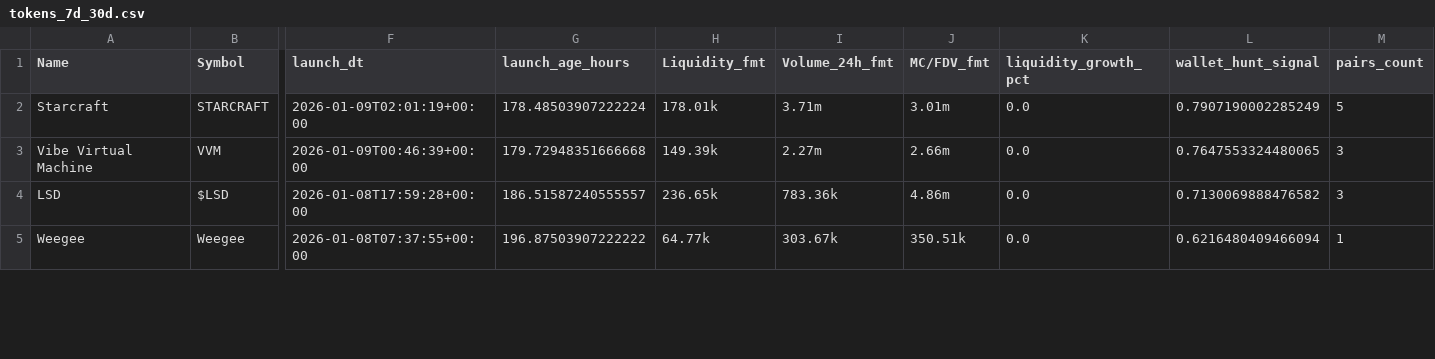
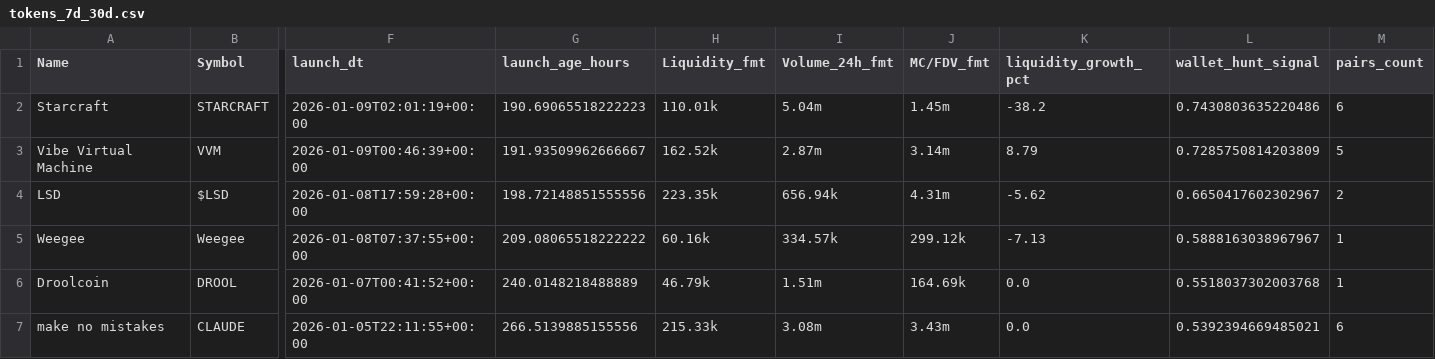
Before and after one commit to ziovajoz/solana-token-csv, a CSV file: output/tokens_7d_30d.csv, drawn as a sheet; only a part is shown, gaps mark what is left out; rows hold the shown columns only; the diff covers the shown part only; the diff names each change by its address in the sheet, - before the commit and + after, or states it on an @@ line.

```diff
--- a/output/tokens_7d_30d.csv
+++ b/output/tokens_7d_30d.csv
-G2 (launch_age_hours): 178.48503907222224
+G2 (launch_age_hours): 190.69065518222223
-H2 (Liquidity_fmt): 178.01k
+H2 (Liquidity_fmt): 110.01k
-I2 (Volume_24h_fmt): 3.71m
+I2 (Volume_24h_fmt): 5.04m
-J2 (MC/FDV_fmt): 3.01m
+J2 (MC/FDV_fmt): 1.45m
-K2 (liquidity_growth_pct): 0.0
+K2 (liquidity_growth_pct): -38.2
-L2 (wallet_hunt_signal): 0.7907190002285249
+L2 (wallet_hunt_signal): 0.7430803635220486
-M2 (pairs_count): 5
+M2 (pairs_count): 6
-G3 (launch_age_hours): 179.72948351666668
+G3 (launch_age_hours): 191.93509962666667
-H3 (Liquidity_fmt): 149.39k
+H3 (Liquidity_fmt): 162.52k
-I3 (Volume_24h_fmt): 2.27m
+I3 (Volume_24h_fmt): 2.87m
-J3 (MC/FDV_fmt): 2.66m
+J3 (MC/FDV_fmt): 3.14m
-K3 (liquidity_growth_pct): 0.0
+K3 (liquidity_growth_pct): 8.79
-L3 (wallet_hunt_signal): 0.7647553324480065
+L3 (wallet_hunt_signal): 0.7285750814203809
-M3 (pairs_count): 3
+M3 (pairs_count): 5
-G4 (launch_age_hours): 186.51587240555557
+G4 (launch_age_hours): 198.72148851555556
-H4 (Liquidity_fmt): 236.65k
+H4 (Liquidity_fmt): 223.35k
-I4 (Volume_24h_fmt): 783.36k
+I4 (Volume_24h_fmt): 656.94k
-J4 (MC/FDV_fmt): 4.86m
+J4 (MC/FDV_fmt): 4.31m
-K4 (liquidity_growth_pct): 0.0
+K4 (liquidity_growth_pct): -5.62
-L4 (wallet_hunt_signal): 0.7130069888476582
+L4 (wallet_hunt_signal): 0.6650417602302967
-M4 (pairs_count): 3
+M4 (pairs_count): 2
-G5 (launch_age_hours): 196.87503907222222
+G5 (launch_age_hours): 209.08065518222222
-H5 (Liquidity_fmt): 64.77k
+H5 (Liquidity_fmt): 60.16k
-I5 (Volume_24h_fmt): 303.67k
+I5 (Volume_24h_fmt): 334.57k
-J5 (MC/FDV_fmt): 350.51k
+J5 (MC/FDV_fmt): 299.12k
-K5 (liquidity_growth_pct): 0.0
+K5 (liquidity_growth_pct): -7.13
-L5 (wallet_hunt_signal): 0.6216480409466094
+L5 (wallet_hunt_signal): 0.5888163038967967
+row 6: Droolcoin | DROOL | 2026-01-07T00:41:52+00:00 | 240.0148218488889 | 46.79k | 1.51m | 164.69k | 0.0 | 0.5518037302003768 | 1
+row 7: make no mistakes | CLAUDE | 2026-01-05T22:11:55+00:00 | 266.5139885155556 | 215.33k | 3.08m | 3.43m | 0.0 | 0.5392394669485021 | 6
```
Also changed, not shown: 2 added rows, 1 removed row and 39 edited cells elsewhere in this file, output/included.csv, output/tokens_0_24h.csv, 4 other files.
